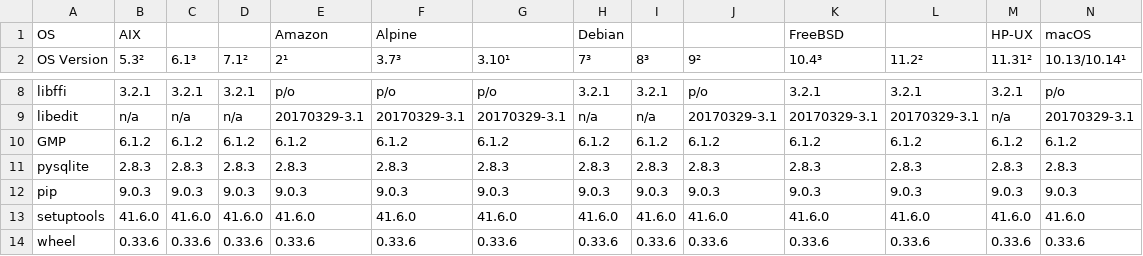
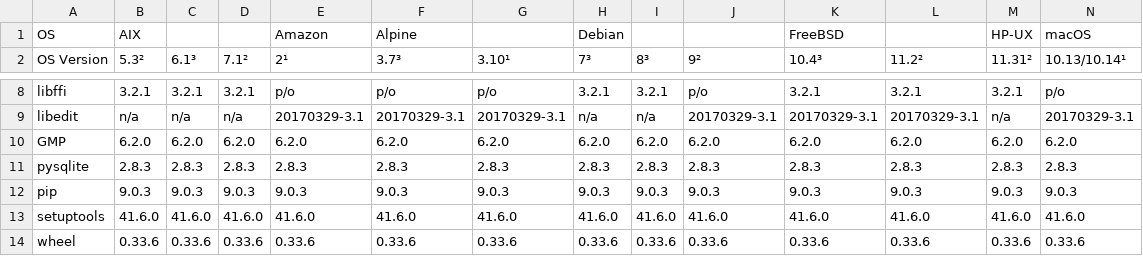
Before and after one commit to chevah/python-package, a CSV file: external_deps.csv, drawn as a sheet; only a part is shown, gaps mark what is left out; the diff covers the shown part only; the diff names each change by its address in the sheet, - before the commit and + after, or states it on an @@ line.

```diff
--- a/external_deps.csv
+++ b/external_deps.csv
-B10 (5.3²): 6.1.2
+B10 (5.3²): 6.2.0
-C10 (6.1³): 6.1.2
+C10 (6.1³): 6.2.0
-D10 (7.1²): 6.1.2
+D10 (7.1²): 6.2.0
-E10 (2¹): 6.1.2
+E10 (2¹): 6.2.0
-F10 (3.7³): 6.1.2
+F10 (3.7³): 6.2.0
-G10 (3.10¹): 6.1.2
+G10 (3.10¹): 6.2.0
-H10 (7³): 6.1.2
+H10 (7³): 6.2.0
-I10 (8³): 6.1.2
+I10 (8³): 6.2.0
-J10 (9²): 6.1.2
+J10 (9²): 6.2.0
-K10 (10.4³): 6.1.2
+K10 (10.4³): 6.2.0
-L10 (11.2²): 6.1.2
+L10 (11.2²): 6.2.0
-M10 (11.31²): 6.1.2
+M10 (11.31²): 6.2.0
-N10 (10.13/10.14¹): 6.1.2
+N10 (10.13/10.14¹): 6.2.0
```
Also changed, not shown: 15 edited cells elsewhere in this file, 1 other file.
